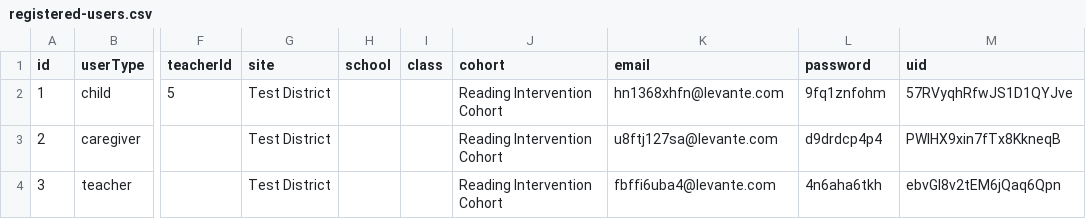
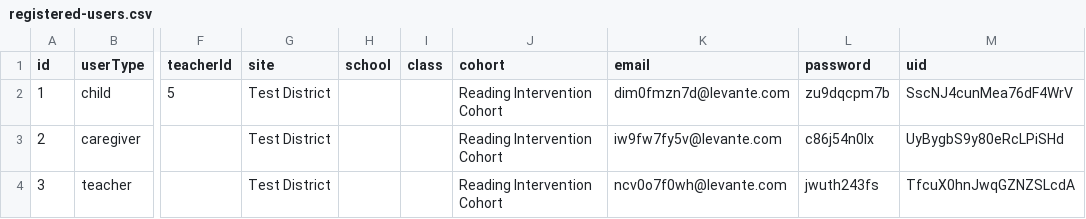
Before and after one commit to levante-framework/levante-platform, a CSV file: apps/levante-dashboard/cypress/downloads/registered-users.csv, drawn as a sheet; only a part is shown, gaps mark what is left out; the diff names each change by its address in the sheet, - before the commit and + after, or states it on an @@ line.

```diff
--- a/apps/levante-dashboard/cypress/downloads/registered-users.csv
+++ b/apps/levante-dashboard/cypress/downloads/registered-users.csv
-K2 (email): hn1368xhfn@levante.com
+K2 (email): dim0fmzn7d@levante.com
-L2 (password): 9fq1znfohm
+L2 (password): zu9dqcpm7b
-M2 (uid): 57RVyqhRfwJS1D1QYJve
+M2 (uid): SscNJ4cunMea76dF4WrV
-K3 (email): u8ftj127sa@levante.com
+K3 (email): iw9fw7fy5v@levante.com
-L3 (password): d9drdcp4p4
+L3 (password): c86j54n0lx
-M3 (uid): PWIHX9xin7fTx8KkneqB
+M3 (uid): UyBygbS9y80eRcLPiSHd
-K4 (email): fbffi6uba4@levante.com
+K4 (email): ncv0o7f0wh@levante.com
-L4 (password): 4n6aha6tkh
+L4 (password): jwuth243fs
-M4 (uid): ebvGI8v2tEM6jQaq6Qpn
+M4 (uid): TfcuX0hnJwqGZNZSLcdA
```
Also changed, not shown: 6 other files.
